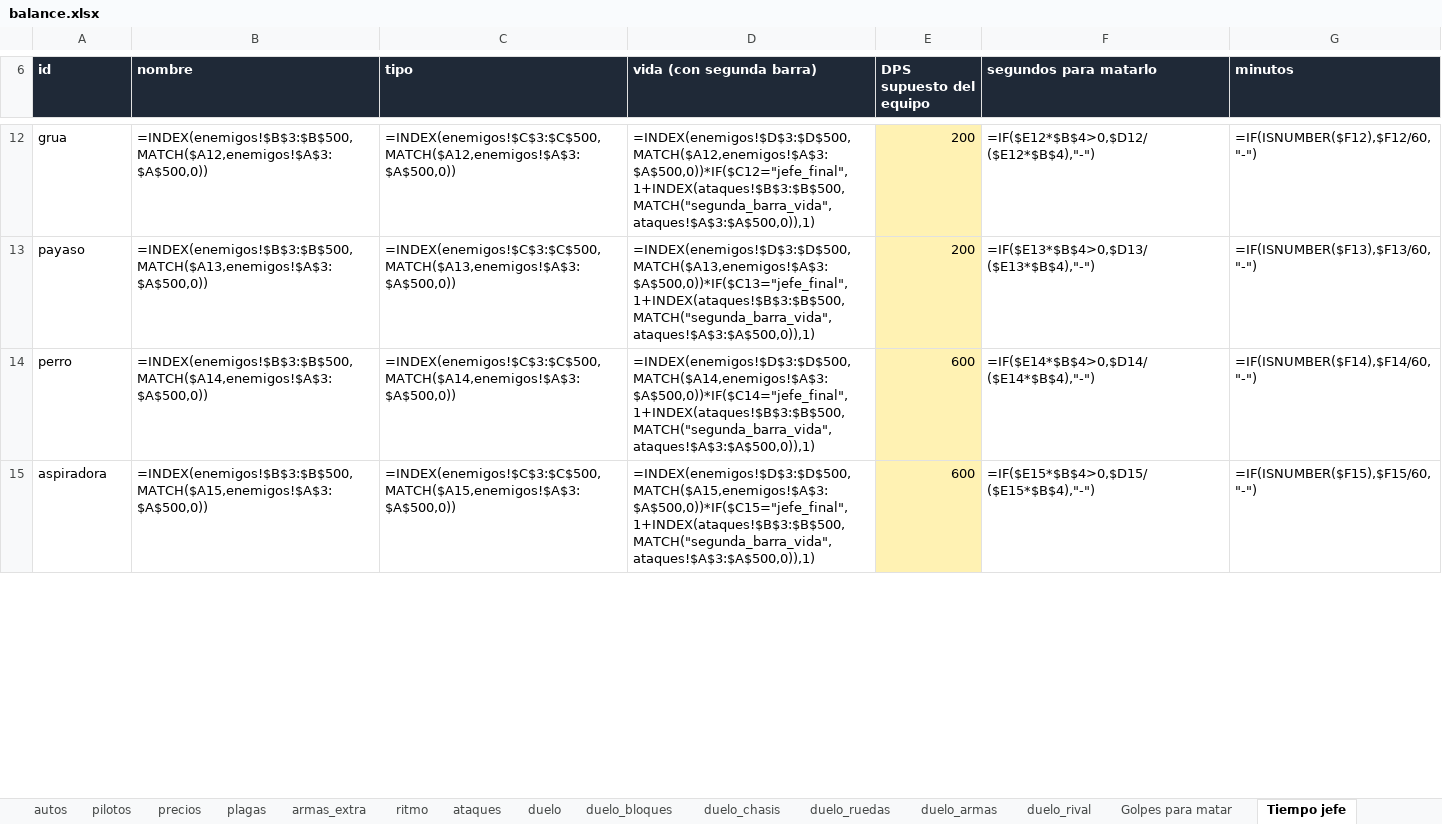
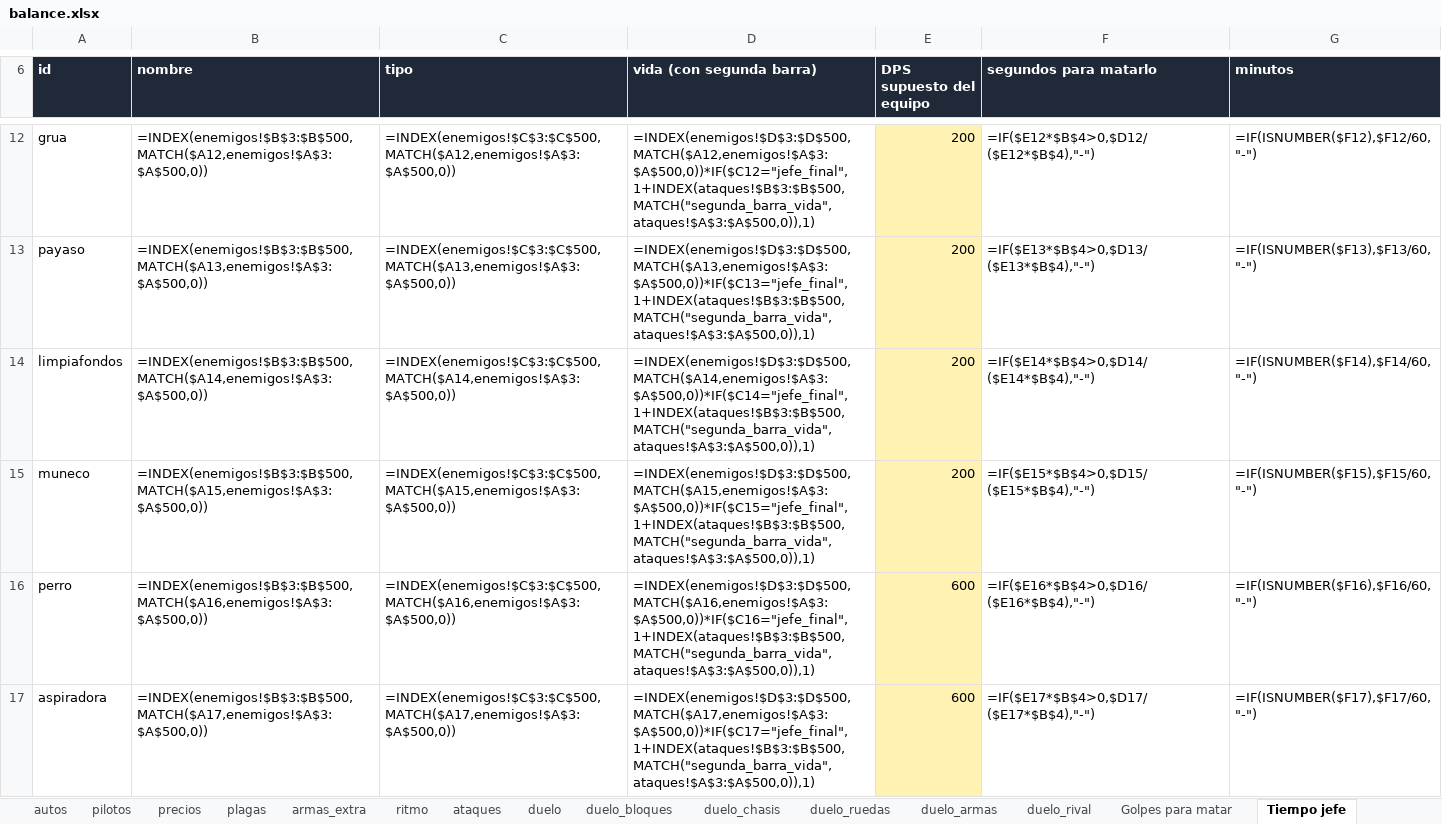
Before and after one commit to marcelopsr/junked-metal, an Excel workbook: balance.xlsx, sheet Tiempo jefe, drawn as a sheet; only a part is shown, gaps mark what is left out; values as stored, in another font and other column widths than the file's, no borders; formulas without a stored value are shown as written; addresses are those after the commit; the diff covers the shown part only; the diff names each change by its address in the sheet, - before the commit and + after, or states it on an @@ line.

```diff
--- a/balance.xlsx (sheet Tiempo jefe)
+++ b/balance.xlsx (sheet Tiempo jefe)
+row 14: limpiafondos | =INDEX(enemigos!$B$3:$B$500,MATCH($A14,enemigos!$A$3:$A$500,0)) | =INDEX(enemigos!$C$3:$C$500,MATCH($A14,enemigos!$A$3:$A$500,0)) | =INDEX(enemigos!$D$3:$D$500,MATCH($A14,enemigos!$A$3:$A$500,0))*IF($C14="jefe_final",1+INDEX(ataques!$B$3:$B$500,MATCH("segunda_barra_vida",ataques!$A$3:$A$500,0)),1) | 200 | =IF($E14*$B$4>0,$D14/($E14*$B$4),"-") | =IF(ISNUMBER($F14),$F14/60,"-")
+row 15: muneco | =INDEX(enemigos!$B$3:$B$500,MATCH($A15,enemigos!$A$3:$A$500,0)) | =INDEX(enemigos!$C$3:$C$500,MATCH($A15,enemigos!$A$3:$A$500,0)) | =INDEX(enemigos!$D$3:$D$500,MATCH($A15,enemigos!$A$3:$A$500,0))*IF($C15="jefe_final",1+INDEX(ataques!$B$3:$B$500,MATCH("segunda_barra_vida",ataques!$A$3:$A$500,0)),1) | 200 | =IF($E15*$B$4>0,$D15/($E15*$B$4),"-") | =IF(ISNUMBER($F15),$F15/60,"-")
-B16 (nombre): =INDEX(enemigos!$B$3:$B$500,MATCH($A14,enemigos!$A$3:$A$500,0))
+B16 (nombre): =INDEX(enemigos!$B$3:$B$500,MATCH($A16,enemigos!$A$3:$A$500,0))
-C16 (tipo): =INDEX(enemigos!$C$3:$C$500,MATCH($A14,enemigos!$A$3:$A$500,0))
+C16 (tipo): =INDEX(enemigos!$C$3:$C$500,MATCH($A16,enemigos!$A$3:$A$500,0))
-D16 (vida (con segunda barra)): =INDEX(enemigos!$D$3:$D$500,MATCH($A14,enemigos!$A$3:$A$500,0))*IF($C14="jefe_final",1+INDEX(ataques!$B$3:$B$500,MATCH("segunda_barra_vida",ataques!$A$3:$A$500,0)),1)
+D16 (vida (con segunda barra)): =INDEX(enemigos!$D$3:$D$500,MATCH($A16,enemigos!$A$3:$A$500,0))*IF($C16="jefe_final",1+INDEX(ataques!$B$3:$B$500,MATCH("segunda_barra_vida",ataques!$A$3:$A$500,0)),1)
-F16 (segundos para matarlo): =IF($E14*$B$4>0,$D14/($E14*$B$4),"-")
+F16 (segundos para matarlo): =IF($E16*$B$4>0,$D16/($E16*$B$4),"-")
-G16 (minutos): =IF(ISNUMBER($F14),$F14/60,"-")
+G16 (minutos): =IF(ISNUMBER($F16),$F16/60,"-")
-B17 (nombre): =INDEX(enemigos!$B$3:$B$500,MATCH($A15,enemigos!$A$3:$A$500,0))
+B17 (nombre): =INDEX(enemigos!$B$3:$B$500,MATCH($A17,enemigos!$A$3:$A$500,0))
-C17 (tipo): =INDEX(enemigos!$C$3:$C$500,MATCH($A15,enemigos!$A$3:$A$500,0))
+C17 (tipo): =INDEX(enemigos!$C$3:$C$500,MATCH($A17,enemigos!$A$3:$A$500,0))
-D17 (vida (con segunda barra)): =INDEX(enemigos!$D$3:$D$500,MATCH($A15,enemigos!$A$3:$A$500,0))*IF($C15="jefe_final",1+INDEX(ataques!$B$3:$B$500,MATCH("segunda_barra_vida",ataques!$A$3:$A$500,0)),1)
+D17 (vida (con segunda barra)): =INDEX(enemigos!$D$3:$D$500,MATCH($A17,enemigos!$A$3:$A$500,0))*IF($C17="jefe_final",1+INDEX(ataques!$B$3:$B$500,MATCH("segunda_barra_vida",ataques!$A$3:$A$500,0)),1)
-F17 (segundos para matarlo): =IF($E15*$B$4>0,$D15/($E15*$B$4),"-")
+F17 (segundos para matarlo): =IF($E17*$B$4>0,$D17/($E17*$B$4),"-")
-G17 (minutos): =IF(ISNUMBER($F15),$F15/60,"-")
+G17 (minutos): =IF(ISNUMBER($F17),$F17/60,"-")
```
Also changed, not shown: 15 edited cells elsewhere in this sheet, sheet Golpes para matar, sheet Partidas para comprar, sheet armas, sheet armas_extra, sheet ataques, sheet pilotos, 4 more sheets, 51 other files.
